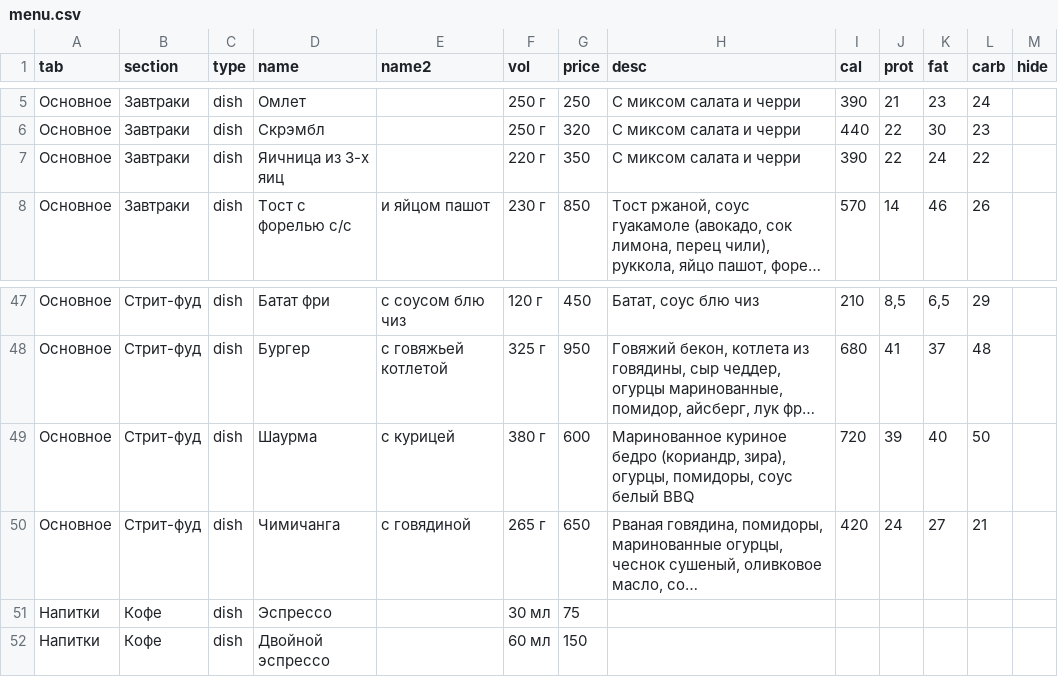
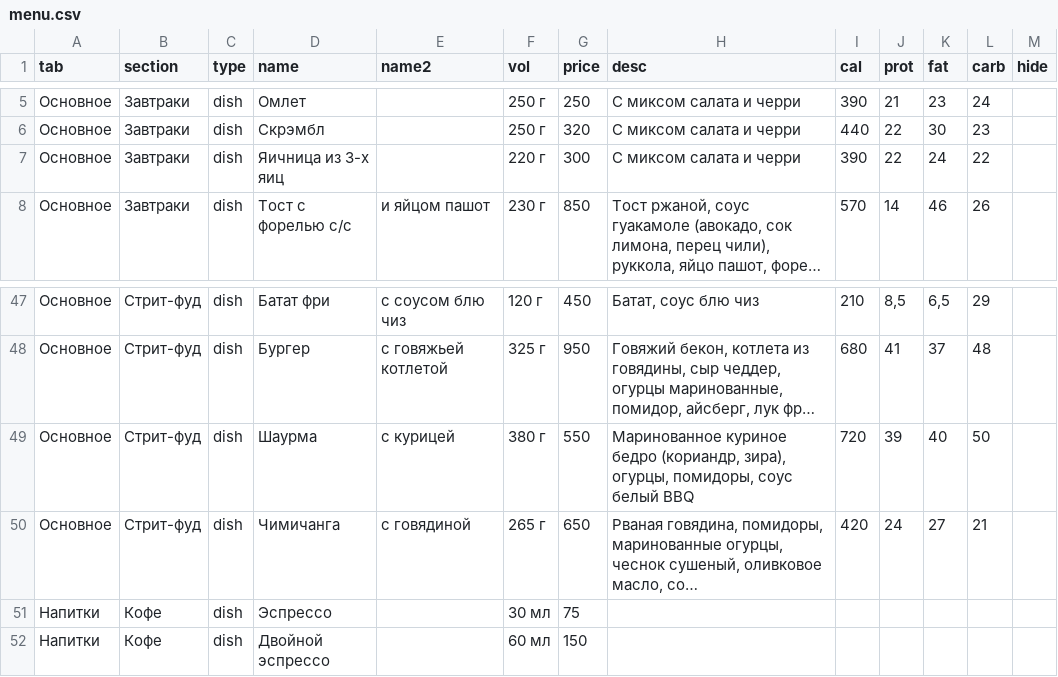
Before and after one commit to Top4Rest/Menu, a CSV file: data/menu.csv, drawn as a sheet; only a part is shown, gaps mark what is left out; long unchanged cells end in …; the diff names each change by its address in the sheet, - before the commit and + after, or states it on an @@ line.

```diff
--- a/data/menu.csv
+++ b/data/menu.csv
-G7 (price): 350
+G7 (price): 300
-G49 (price): 600
+G49 (price): 550
```
